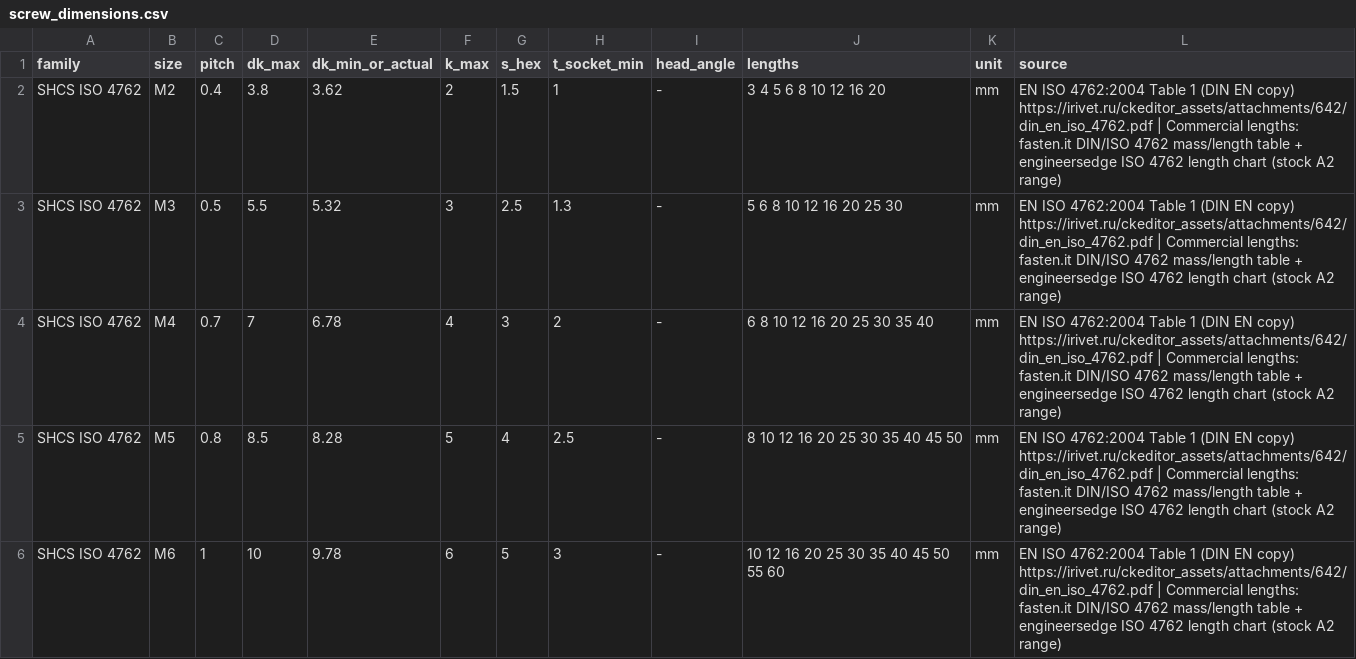
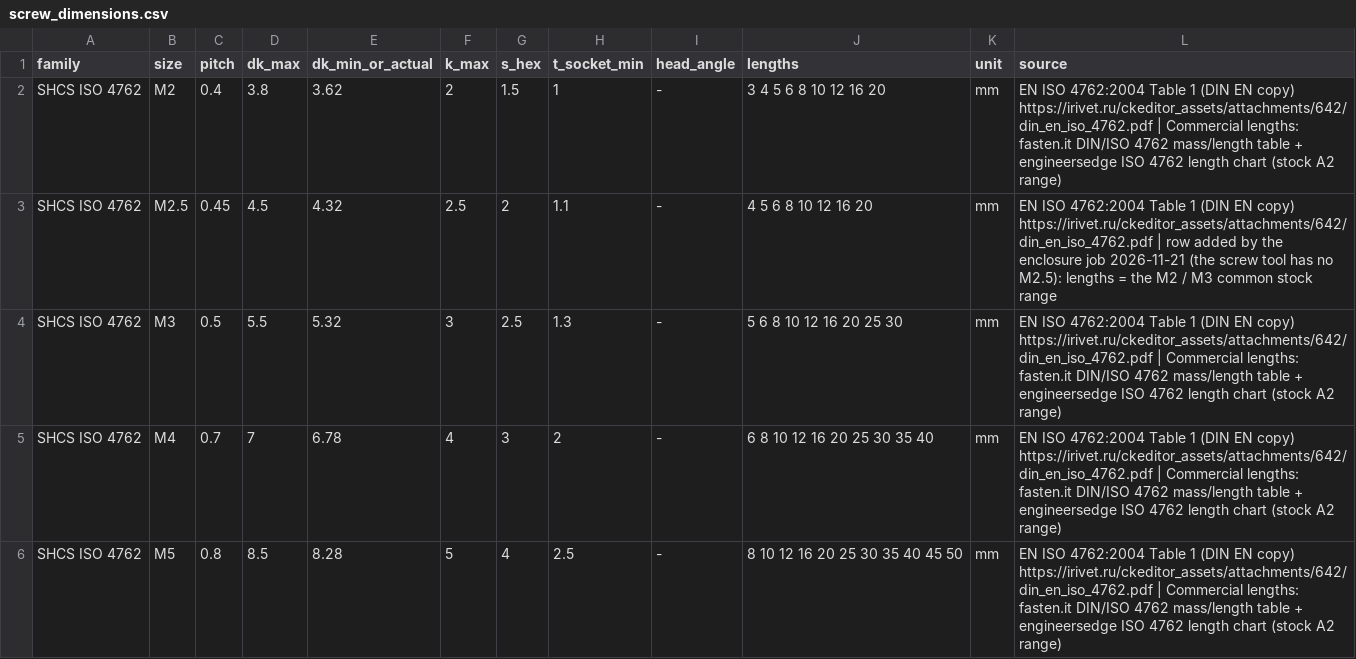
Before and after one commit to living-relation/custom-pdm, a CSV file: enclosure/v2c/src/screw_dimensions.csv, drawn as a sheet; only a part is shown; the shorter side is filled out with more unchanged rows.

```diff
--- a/enclosure/v2c/src/screw_dimensions.csv
+++ b/enclosure/v2c/src/screw_dimensions.csv
@@ -2,2 +2,3 @@ family,size,pitch,dk_max,dk_min_or_actual,k_max,s_hex,t_socket_min,head_angle,le
 SHCS ISO 4762,M2,0.4,3.8,3.62,2,1.5,1,-,3 4 5 6 8 10 12 16 20,mm,EN ISO 4762:2004 Table 1 (DIN EN copy) https://irivet.ru/ckeditor_assets/attachments/642/din_en_iso_4762.pdf | Commercial lengths: fasten.it DIN/ISO 4762 mass/length table + engineersedge ISO 4762 length chart (stock A2 range)
+SHCS ISO 4762,M2.5,0.45,4.5,4.32,2.5,2,1.1,-,4 5 6 8 10 12 16 20,mm,EN ISO 4762:2004 Table 1 (DIN EN copy) https://irivet.ru/ckeditor_assets/attachments/642/din_en_iso_4762.pdf | row added by the enclosure job 2026-11-21 (the screw tool has no M2.5): lengths = the M2 / M3 common stock range
 SHCS ISO 4762,M3,0.5,5.5,5.32,3,2.5,1.3,-,5 6 8 10 12 16 20 25 30,mm,EN ISO 4762:2004 Table 1 (DIN EN copy) https://irivet.ru/ckeditor_assets/attachments/642/din_en_iso_4762.pdf | Commercial lengths: fasten.it DIN/ISO 4762 mass/length table + engineersedge ISO 4762 length chart (stock A2 range)
```
Also changed, not shown: 6 other files.
